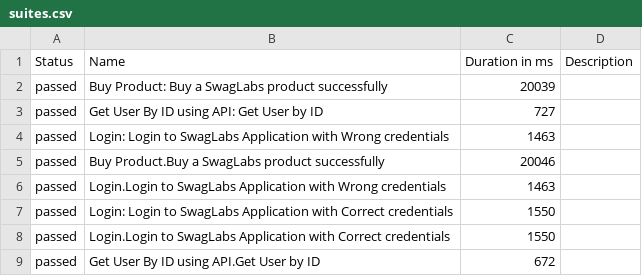
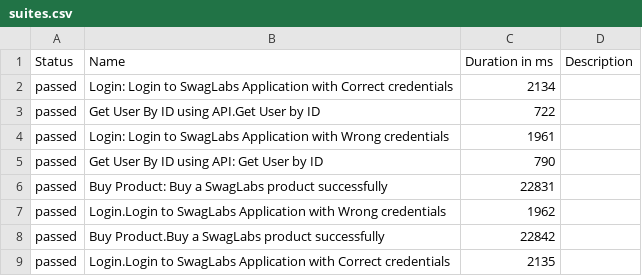
Before and after one commit to kapij89/playwright, a CSV file: data/suites.csv, drawn as a sheet.

```diff
--- a/data/suites.csv
+++ b/data/suites.csv
@@ -1,9 +1,9 @@
 "Status","Name","Duration in ms","Description"
-"passed","Buy Product: Buy a SwagLabs product successfully","20039",""
-"passed","Get User By ID using API: Get User by ID","727",""
-"passed","Login: Login to SwagLabs Application with Wrong credentials","1463",""
-"passed","Buy Product.Buy a SwagLabs product successfully","20046",""
-"passed","Login.Login to SwagLabs Application with Wrong credentials","1463",""
-"passed","Login: Login to SwagLabs Application with Correct credentials","1550",""
-"passed","Login.Login to SwagLabs Application with Correct credentials","1550",""
-"passed","Get User By ID using API.Get User by ID","672",""
+"passed","Login: Login to SwagLabs Application with Correct credentials","2134",""
+"passed","Get User By ID using API.Get User by ID","722",""
+"passed","Login: Login to SwagLabs Application with Wrong credentials","1961",""
+"passed","Get User By ID using API: Get User by ID","790",""
+"passed","Buy Product: Buy a SwagLabs product successfully","22831",""
+"passed","Login.Login to SwagLabs Application with Wrong credentials","1962",""
+"passed","Buy Product.Buy a SwagLabs product successfully","22842",""
+"passed","Login.Login to SwagLabs Application with Correct credentials","2135",""
```
Also changed, not shown: data/behaviors.csv, 33 other files.
